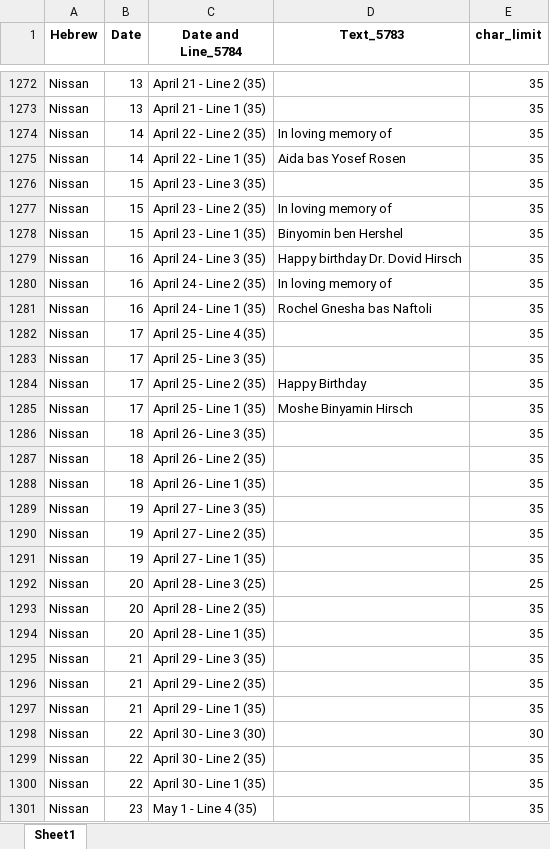
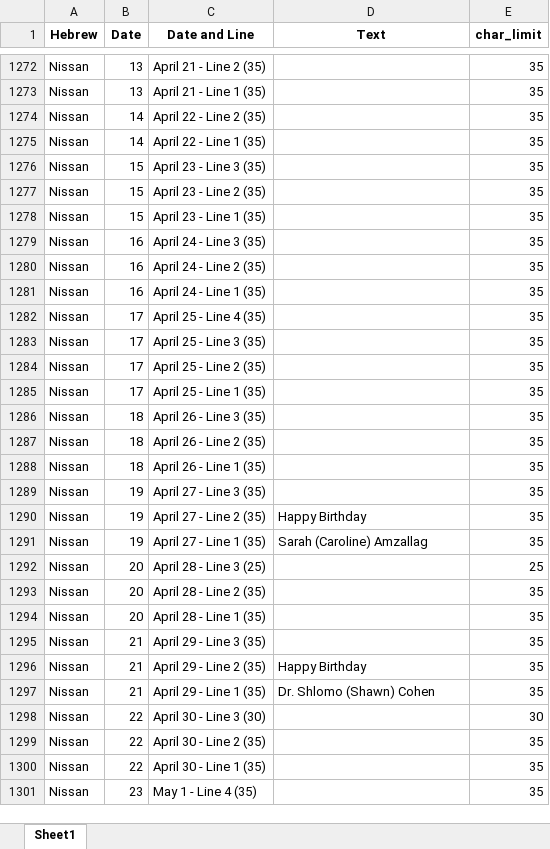
Before and after one commit to ygemara/calendar_project, an Excel workbook: uploads/output.xlsx, sheet Sheet1, drawn as a sheet; only a part is shown, gaps mark what is left out; values as stored, in another font and other column widths than the file's, no borders; the diff covers the shown part only; the diff names each change by its address in the sheet, - before the commit and + after, or states it on an @@ line.

Commit message:
old version of error_file generation. Next version based on 'Hebrew','Date', and 'Text'

```diff
--- a/uploads/output.xlsx (sheet Sheet1)
+++ b/uploads/output.xlsx (sheet Sheet1)
-C1: Date and Line_5784
+C1: Date and Line
-D1: Text_5783
+D1: Text
-D1274 (Text): In loving memory of
+D1274 (Text): (empty)
-D1275 (Text): Aida bas Yosef Rosen
+D1275 (Text): (empty)
-D1277 (Text): In loving memory of
+D1277 (Text): (empty)
-D1278 (Text): Binyomin ben Hershel
+D1278 (Text): (empty)
-D1279 (Text): Happy birthday Dr. Dovid Hirsch
+D1279 (Text): (empty)
-D1280 (Text): In loving memory of
+D1280 (Text): (empty)
-D1281 (Text): Rochel Gnesha bas Naftoli
+D1281 (Text): (empty)
-D1284 (Text): Happy Birthday
+D1284 (Text): (empty)
-D1285 (Text): Moshe Binyamin Hirsch
+D1285 (Text): (empty)
-D1290 (Text): (empty)
+D1290 (Text): Happy Birthday
-D1291 (Text): (empty)
+D1291 (Text): Sarah (Caroline) Amzallag
-D1296 (Text): (empty)
+D1296 (Text): Happy Birthday
-D1297 (Text): (empty)
+D1297 (Text): Dr. Shlomo (Shawn) Cohen
```
Also changed, not shown: 378 edited cells elsewhere in this sheet, 3 other files.
